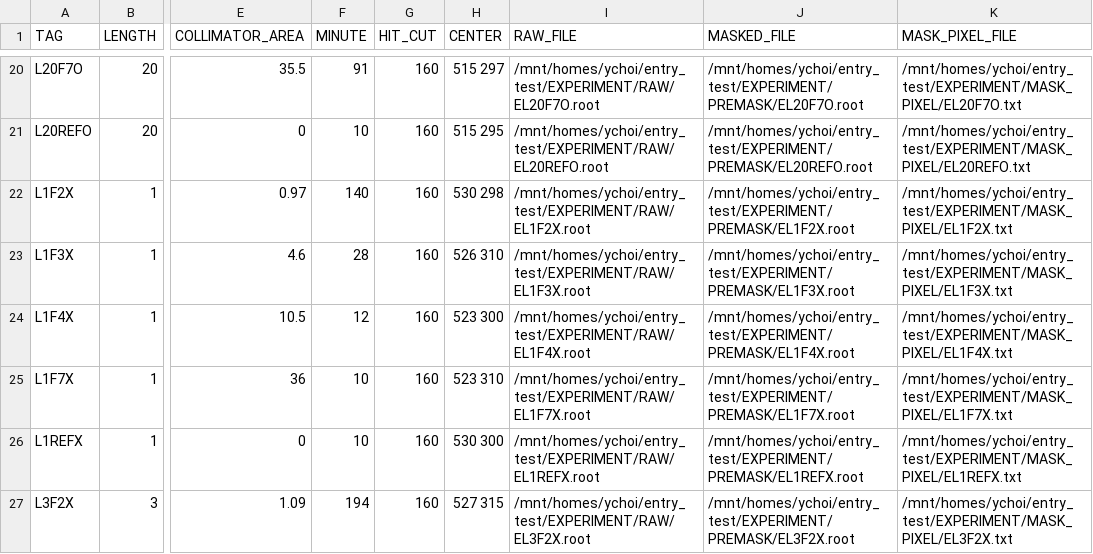
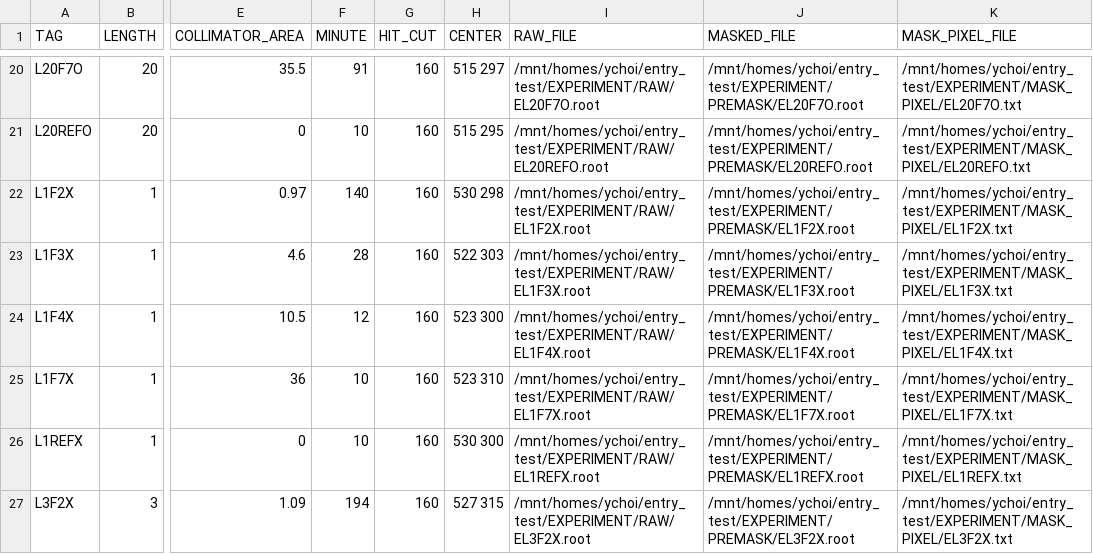
Before and after one commit to keistad-root/ATOM, a CSV file: config/experiment/experiment_information.csv, drawn as a sheet; only a part is shown, gaps mark what is left out; the diff names each change by its address in the sheet, - before the commit and + after, or states it on an @@ line.

```diff
--- a/config/experiment/experiment_information.csv
+++ b/config/experiment/experiment_information.csv
-H23 (CENTER): 526 310
+H23 (CENTER): 522 303
```
Also changed, not shown: 4 other files.
